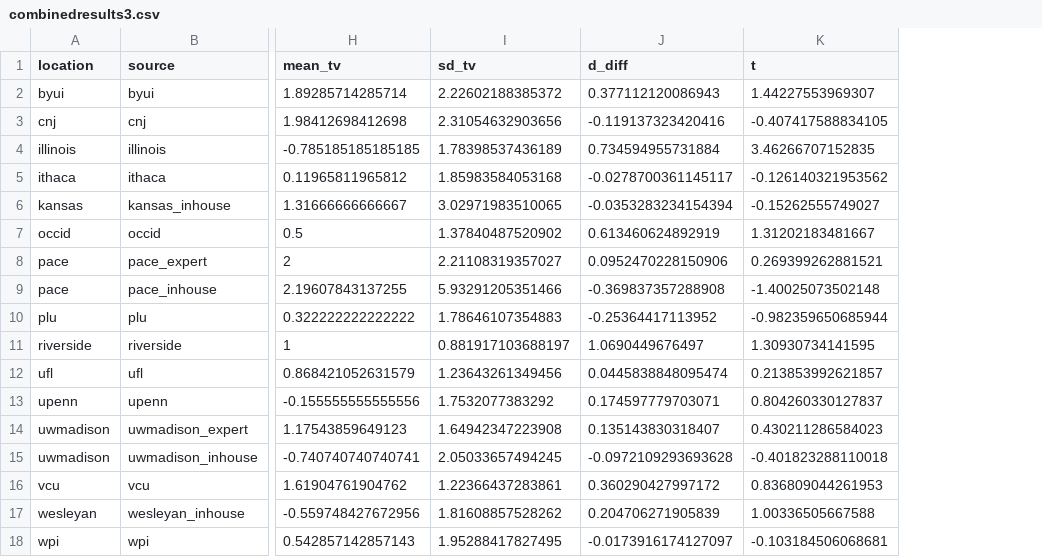
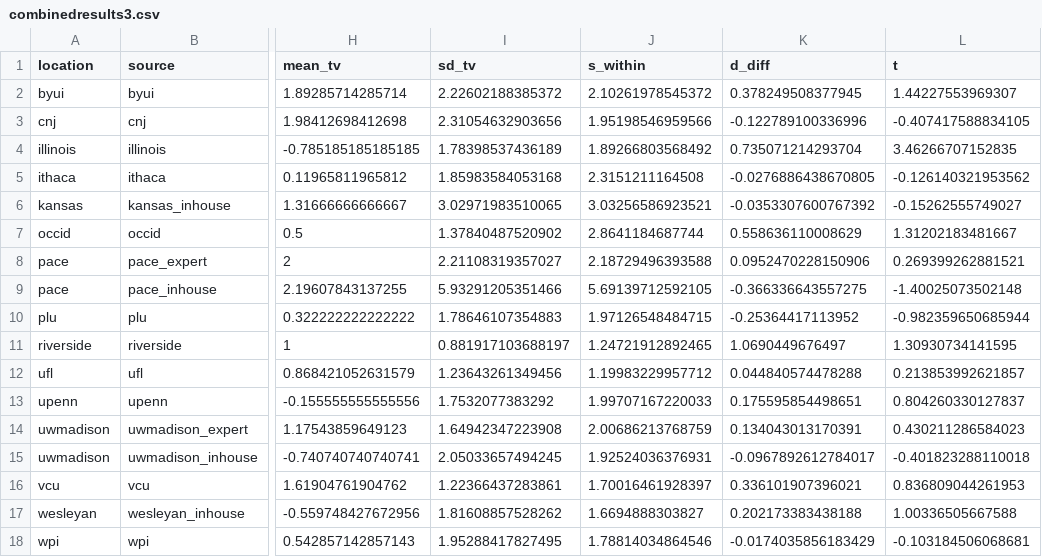
Before and after one commit to raklein/ml4, a CSV file: data/public/combinedresults3.csv, drawn as a sheet; only a part is shown, gaps mark what is left out; addresses are those after the commit; the diff names each change by its address in the sheet, - before the commit and + after, or states it on an @@ line.

```diff
--- a/data/public/combinedresults3.csv
+++ b/data/public/combinedresults3.csv
+column J (s_within), rows 2-18: 2.10261978545372 | 1.95198546959566 | 1.89266803568492 | 2.3151211164508 | 3.03256586923521 | 2.8641184687744 | 2.18729496393588 | 5.69139712592105 | 1.97126548484715 | 1.24721912892465 | 1.19983229957712 | 1.99707167220033 | 2.00686213768759 | 1.92524036376931 | 1.70016461928397 | 1.6694888303827 | 1.78814034864546
-K2 (d_diff): 0.377112120086943
+K2 (d_diff): 0.378249508377945
-K3 (d_diff): -0.119137323420416
+K3 (d_diff): -0.122789100336996
-K4 (d_diff): 0.734594955731884
+K4 (d_diff): 0.735071214293704
-K5 (d_diff): -0.0278700361145117
+K5 (d_diff): -0.0276886438670805
-K6 (d_diff): -0.0353283234154394
+K6 (d_diff): -0.0353307600767392
-K7 (d_diff): 0.613460624892919
+K7 (d_diff): 0.558636110008629
-K9 (d_diff): -0.369837357288908
+K9 (d_diff): -0.366336643557275
-K12 (d_diff): 0.0445838848095474
+K12 (d_diff): 0.044840574478288
-K13 (d_diff): 0.174597779703071
+K13 (d_diff): 0.175595854498651
-K14 (d_diff): 0.135143830318407
+K14 (d_diff): 0.134043013170391
-K15 (d_diff): -0.0972109293693628
+K15 (d_diff): -0.0967892612784017
-K16 (d_diff): 0.360290427997172
+K16 (d_diff): 0.336101907396021
-K17 (d_diff): 0.204706271905839
+K17 (d_diff): 0.202173383438188
-K18 (d_diff): -0.0173916174127097
+K18 (d_diff): -0.0174035856183429
```
Also changed, not shown: data/public/combinedresults0.csv, data/public/combinedresults1.csv, 25 other files.
